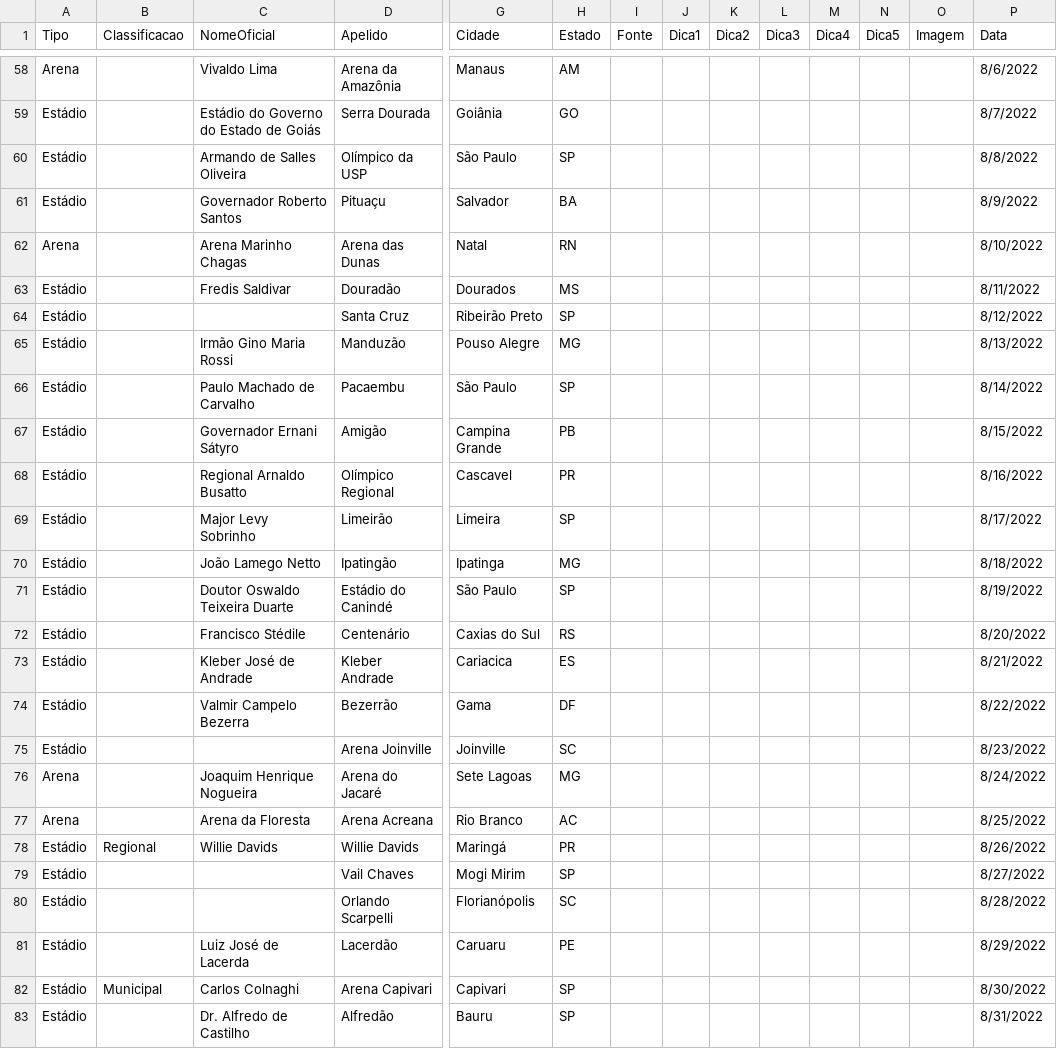
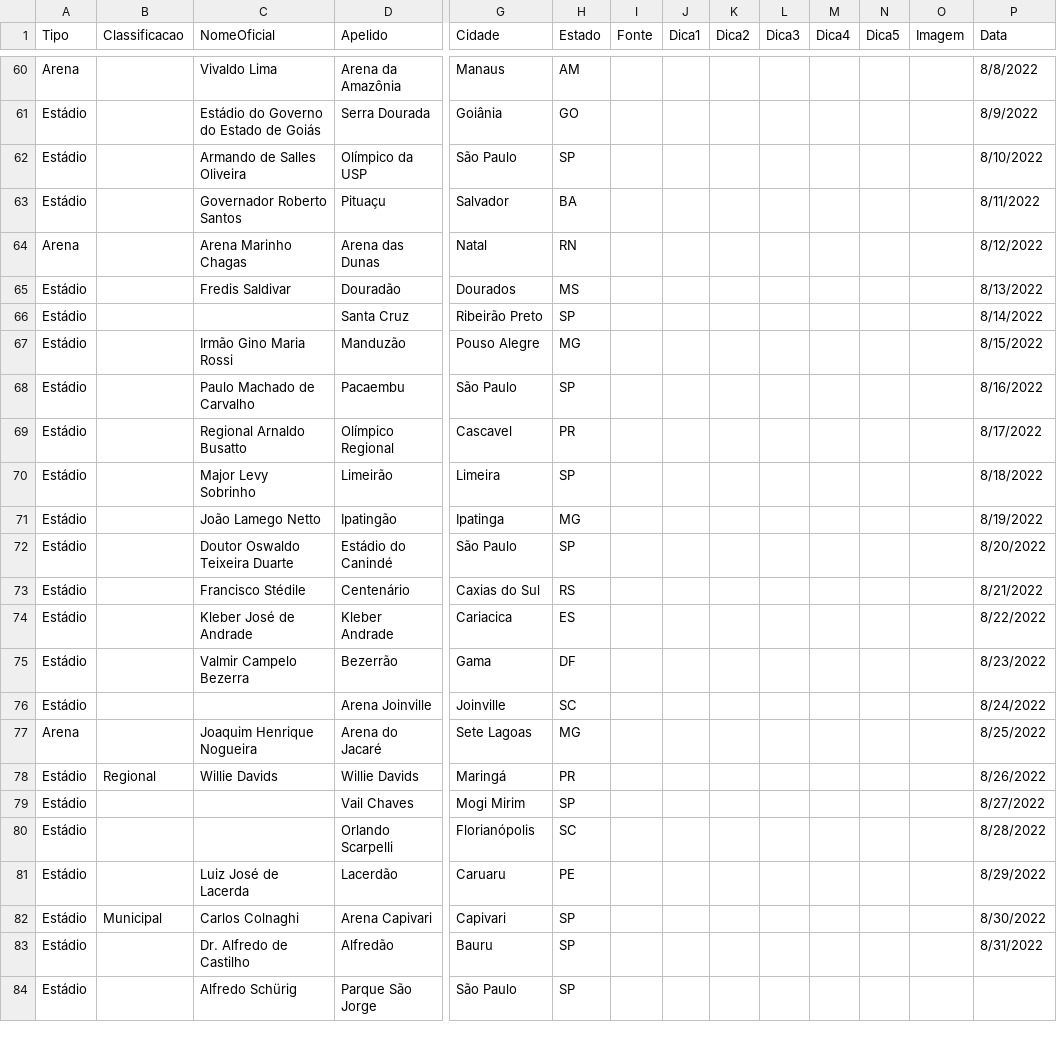
Before and after one commit to jordanferraz/que-estadio, a CSV file: db-estadios.csv, drawn as a sheet; only a part is shown, gaps mark what is left out; the shorter side is filled out with more unchanged rows; removed rows and columns are numbered as before the commit, all else as after; rows hold the shown columns only; the diff covers the shown part only; the diff names each change by its address in the sheet, - before the commit and + after, or states it on an @@ line.

```diff
--- a/db-estadios.csv
+++ b/db-estadios.csv
-P60 (Data): 8/6/2022
+P60 (Data): 8/8/2022
-P61 (Data): 8/7/2022
+P61 (Data): 8/9/2022
-P62 (Data): 8/8/2022
+P62 (Data): 8/10/2022
-P63 (Data): 8/9/2022
+P63 (Data): 8/11/2022
-P64 (Data): 8/10/2022
+P64 (Data): 8/12/2022
-P65 (Data): 8/11/2022
+P65 (Data): 8/13/2022
-P66 (Data): 8/12/2022
+P66 (Data): 8/14/2022
-P67 (Data): 8/13/2022
+P67 (Data): 8/15/2022
-P68 (Data): 8/14/2022
+P68 (Data): 8/16/2022
-row 67: Estádio |  | Governador Ernani Sátyro | Amigão | Campina Grande | PB |  |  |  |  |  |  |  | 8/15/2022
-P69 (Data): 8/16/2022
+P69 (Data): 8/17/2022
-P70 (Data): 8/17/2022
+P70 (Data): 8/18/2022
-P71 (Data): 8/18/2022
+P71 (Data): 8/19/2022
-P72 (Data): 8/19/2022
+P72 (Data): 8/20/2022
-P73 (Data): 8/20/2022
+P73 (Data): 8/21/2022
-P74 (Data): 8/21/2022
+P74 (Data): 8/22/2022
-P75 (Data): 8/22/2022
+P75 (Data): 8/23/2022
-P76 (Data): 8/23/2022
+P76 (Data): 8/24/2022
-P77 (Data): 8/24/2022
+P77 (Data): 8/25/2022
-row 77: Arena |  | Arena da Floresta | Arena Acreana | Rio Branco | AC |  |  |  |  |  |  |  | 8/25/2022
```
Also changed, not shown: 3 added rows, 1 removed row and 28 edited cells elsewhere in this file, 7 other files.
